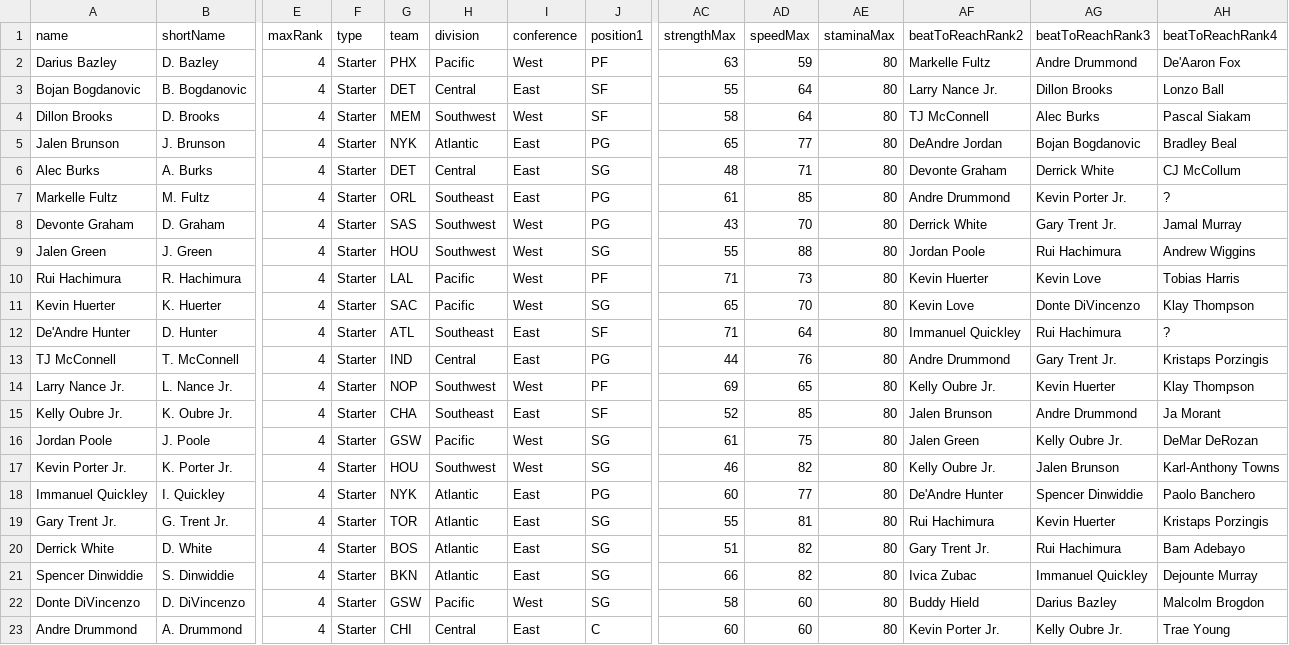
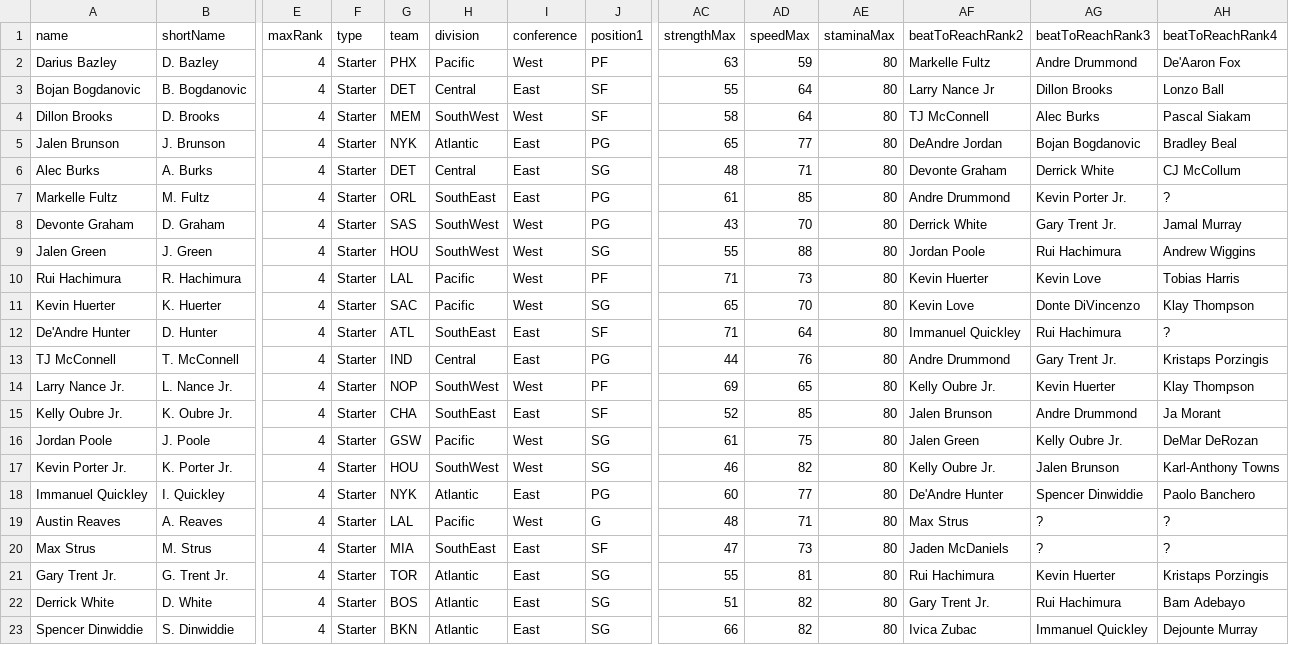
Before and after one commit to naw-db/naw-db.github.io, a CSV file: content/data/players.csv, drawn as a sheet; only a part is shown, gaps mark what is left out; the shorter side is filled out with more unchanged rows; rows hold the shown columns only; the diff covers the shown part only; the diff names each change by its address in the sheet, - before the commit and + after, or states it on an @@ line.

```diff
--- a/content/data/players.csv
+++ b/content/data/players.csv
-AF3 (beatToReachRank2): Larry Nance Jr.
+AF3 (beatToReachRank2): Larry Nance Jr
-H4 (division): Southwest
+H4 (division): SouthWest
-H7 (division): Southeast
+H7 (division): SouthEast
-H8:H9 (division): Southwest
+H8:H9 (division): SouthWest
-H12 (division): Southeast
+H12 (division): SouthEast
-H14 (division): Southwest
+H14 (division): SouthWest
-H15 (division): Southeast
+H15 (division): SouthEast
-H17 (division): Southwest
+H17 (division): SouthWest
+row 19: Austin Reaves | A. Reaves | 4 | Starter | LAL | Pacific | West | G | 48 | 71 | 80 | Max Strus | ? | ?
+row 20: Max Strus | M. Strus | 4 | Starter | MIA | SouthEast | East | SF | 47 | 73 | 80 | Jaden McDaniels | ? | ?
```
Also changed, not shown: 3 added rows and 22 edited cells elsewhere in this file.
